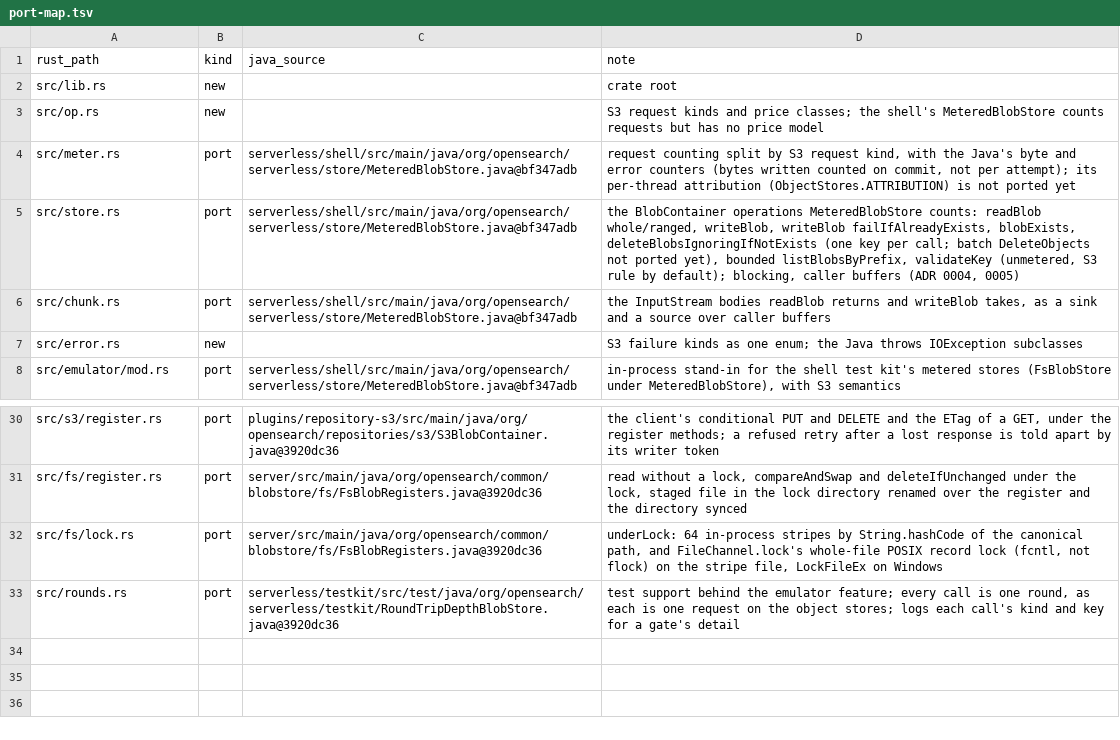
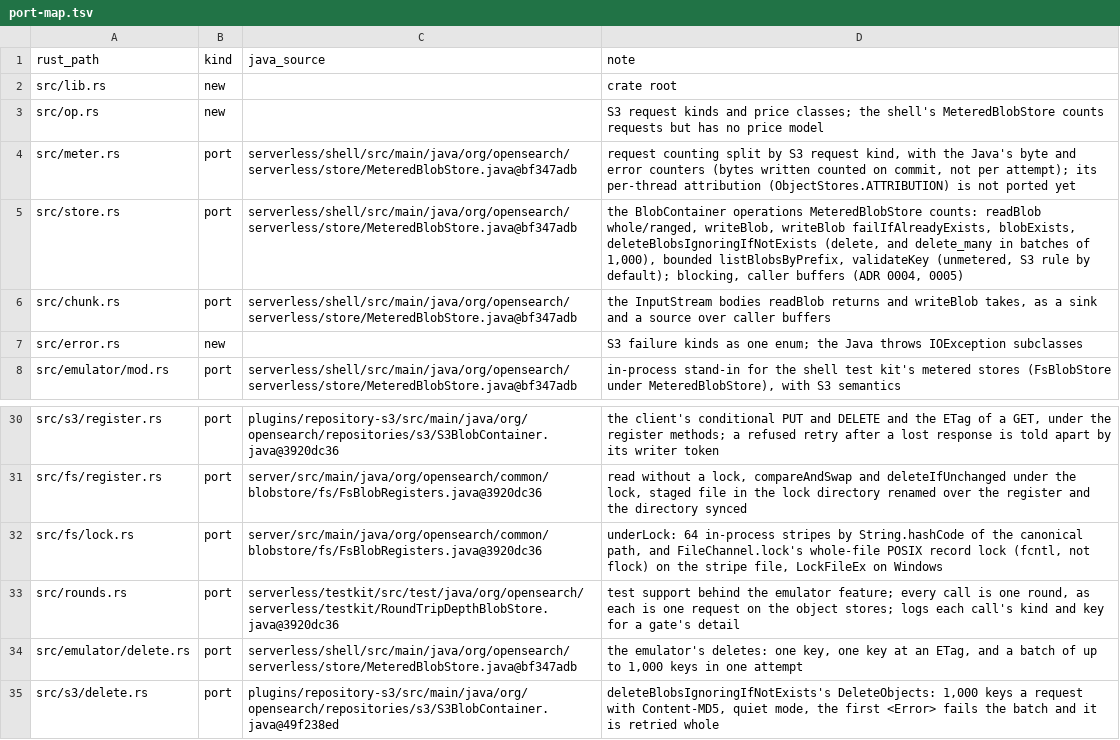
Before and after one commit to huyz0/opensearch-serverless, a TSV file: crates/blob/port-map.tsv, drawn as a sheet; only a part is shown, gaps mark what is left out.

Commit message:
feat(blob): batch delete, one free request a thousand keys (#62)
BlobStore::delete_many deletes up to 1,000 keys a request: S3 POST ?delete (quiet, Content-MD5), one emulator attempt a batch, one delete a key on the filesystem store. The node log's delete_range uses it.

Spec: docs/specs/blob-batch-delete/SPEC.md

```diff
--- a/crates/blob/port-map.tsv
+++ b/crates/blob/port-map.tsv
@@ -4,3 +4,3 @@ src/op.rs	new		S3 request kinds and price classes; the shell's MeteredBlobStore
 src/meter.rs	port	serverless/shell/src/main/java/org/opensearch/serverless/store/MeteredBlobStore.java@bf347adb	request counting split by S3 request kind, with the Java's byte and error counters (bytes written counted on commit, not per attempt); its per-thread attribution (ObjectStores.ATTRIBUTION) is not ported yet
-src/store.rs	port	serverless/shell/src/main/java/org/opensearch/serverless/store/MeteredBlobStore.java@bf347adb	the BlobContainer operations MeteredBlobStore counts: readBlob whole/ranged, writeBlob, writeBlob failIfAlreadyExists, blobExists, deleteBlobsIgnoringIfNotExists (one key per call; batch DeleteObjects not ported yet), bounded listBlobsByPrefix, validateKey (unmetered, S3 rule by default); blocking, caller buffers (ADR 0004, 0005)
+src/store.rs	port	serverless/shell/src/main/java/org/opensearch/serverless/store/MeteredBlobStore.java@bf347adb	the BlobContainer operations MeteredBlobStore counts: readBlob whole/ranged, writeBlob, writeBlob failIfAlreadyExists, blobExists, deleteBlobsIgnoringIfNotExists (delete, and delete_many in batches of 1,000), bounded listBlobsByPrefix, validateKey (unmetered, S3 rule by default); blocking, caller buffers (ADR 0004, 0005)
 src/chunk.rs	port	serverless/shell/src/main/java/org/opensearch/serverless/store/MeteredBlobStore.java@bf347adb	the InputStream bodies readBlob returns and writeBlob takes, as a sink and a source over caller buffers
@@ -33 +33,3 @@ src/fs/lock.rs	port	server/src/main/java/org/opensearch/common/blobstore/fs/FsBl
 src/rounds.rs	port	serverless/testkit/src/test/java/org/opensearch/serverless/testkit/RoundTripDepthBlobStore.java@3920dc36	test support behind the emulator feature; every call is one round, as each is one request on the object stores; logs each call's kind and key for a gate's detail
+src/emulator/delete.rs	port	serverless/shell/src/main/java/org/opensearch/serverless/store/MeteredBlobStore.java@bf347adb	the emulator's deletes: one key, one key at an ETag, and a batch of up to 1,000 keys in one attempt
+src/s3/delete.rs	port	plugins/repository-s3/src/main/java/org/opensearch/repositories/s3/S3BlobContainer.java@49f238ed	deleteBlobsIgnoringIfNotExists's DeleteObjects: 1,000 keys a request with Content-MD5, quiet mode, the first <Error> fails the batch and it is retried whole
```
Also changed, not shown: 30 other files.
